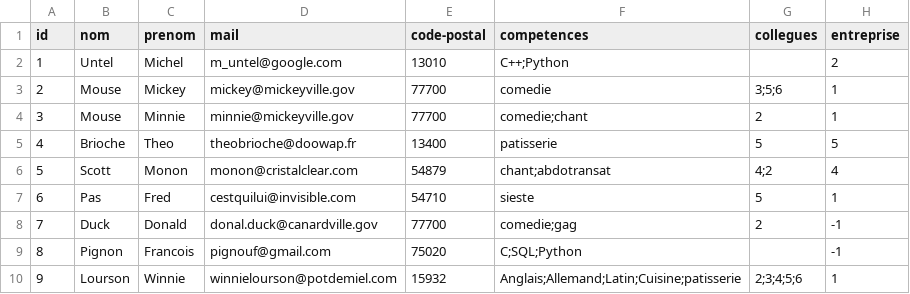
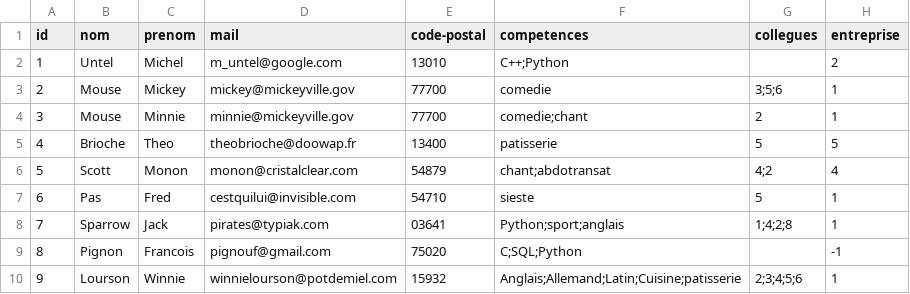
Before and after one commit to Mathieu-Dubois/Projet-LuminIn, a CSV file: employes.csv, drawn as a sheet.

```diff
--- a/employes.csv
+++ b/employes.csv
@@ -7,3 +7,3 @@ id,nom,prenom,mail,code-postal,competences,collegues,entreprise
 6,Pas,Fred,cestquilui@invisible.com,54710,sieste,5,1
-7,Duck,Donald,donal.duck@canardville.gov,77700,comedie;gag,2,-1
+7,Sparrow,Jack,pirates@typiak.com,03641,Python;sport;anglais,1;4;2;8,1
 8,Pignon,Francois,pignouf@gmail.com,75020,C;SQL;Python,,-1
```
Also changed, not shown: 10 other files.
